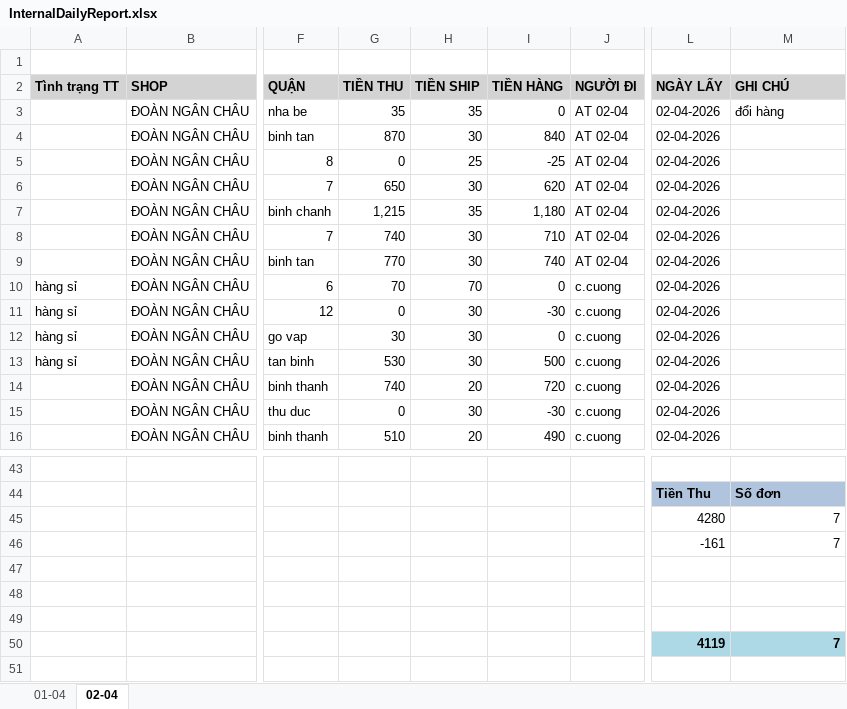
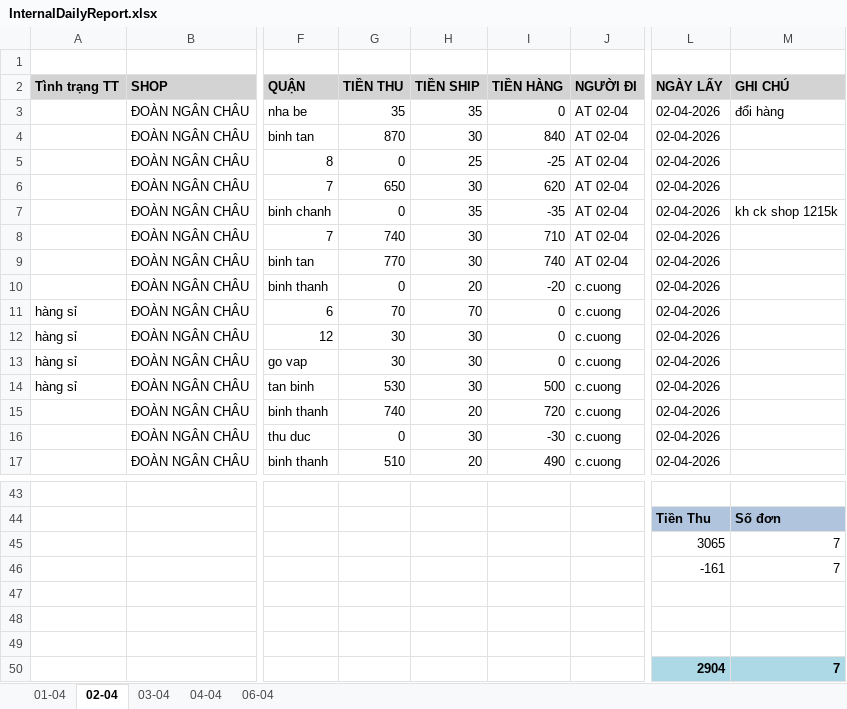
Before and after one commit to UIT19520358/TextExtractorTool, an Excel workbook: data/Apr/InternalDailyReport.xlsx, sheet 02-04, drawn as a sheet; only a part is shown, gaps mark what is left out; values as stored, in another font and other column widths than the file's, no borders; addresses are those after the commit; the diff covers the shown part only; the diff names each change by its address in the sheet, - before the commit and + after, or states it on an @@ line.

```diff
--- a/data/Apr/InternalDailyReport.xlsx (sheet 02-04)
+++ b/data/Apr/InternalDailyReport.xlsx (sheet 02-04)
+sheet tab: 03-04
+sheet tab: 04-04
+sheet tab: 06-04
-G7 (TIỀN THU): 1,215
+G7 (TIỀN THU): 0
-I7 (TIỀN HÀNG): 1,180
+I7 (TIỀN HÀNG): -35
-M7 (GHI CHÚ): (empty)
+M7 (GHI CHÚ): kh ck shop 1215k
@@ row 17 moved to row 10: ĐOÀN NGÂN CHÂU @@
-G12 (TIỀN THU): 0
+G12 (TIỀN THU): 30
-I12 (TIỀN HÀNG): -30
+I12 (TIỀN HÀNG): 0
-L45 (NGÀY LẤY): 4280
+L45 (NGÀY LẤY): 3065
-L50 (NGÀY LẤY): 4119
+L50 (NGÀY LẤY): 2904
```
Also changed, not shown: 20 edited cells elsewhere in this sheet, formulas that keep their value, data/Apr/Data.xlsx, data/Apr/THÁNG 4.2026- CHÂU NGÂN- ĐỐI SOÁT.xlsx, 6 other files.
